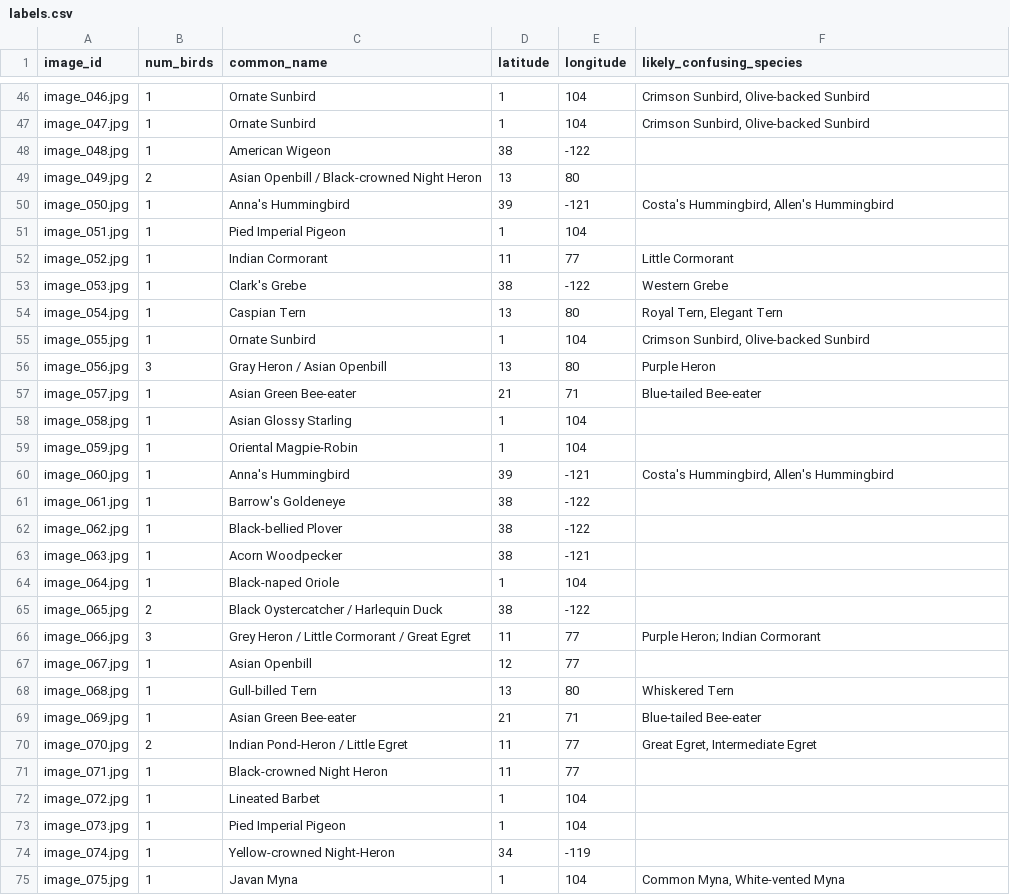
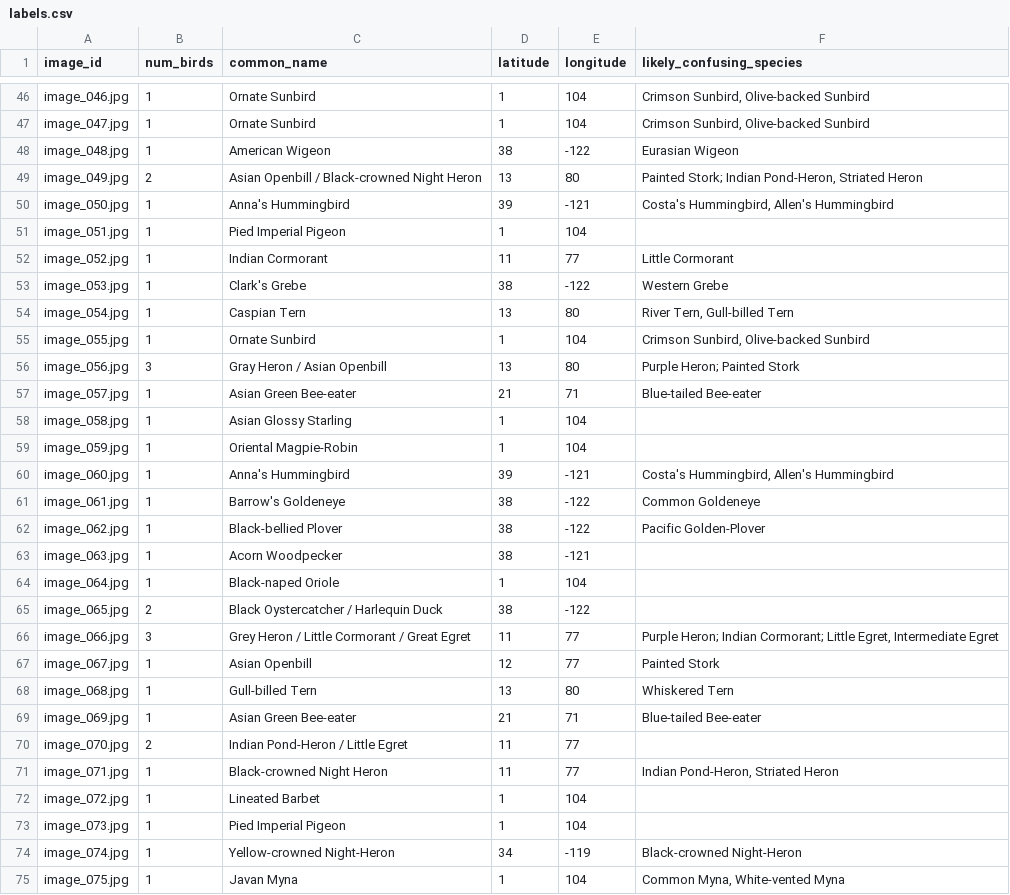
Before and after one commit to subashini7/bird-benchmark, a CSV file: labels.csv, drawn as a sheet; only a part is shown, gaps mark what is left out; the diff covers the shown part only.

```diff
--- a/labels.csv
+++ b/labels.csv
@@ -47,4 +47,4 @@ image_046.jpg,1,Ornate Sunbird,1,104,"Crimson Sunbird, Olive-backed Sunbird"
 image_047.jpg,1,Ornate Sunbird,1,104,"Crimson Sunbird, Olive-backed Sunbird"
-image_048.jpg,1,American Wigeon,38,-122,
-image_049.jpg,2,Asian Openbill / Black-crowned Night Heron,13,80,
+image_048.jpg,1,American Wigeon,38,-122,Eurasian Wigeon
+image_049.jpg,2,Asian Openbill / Black-crowned Night Heron,13,80,"Painted Stork; Indian Pond-Heron, Striated Heron"
 image_050.jpg,1,Anna's Hummingbird,39,-121,"Costa's Hummingbird, Allen's Hummingbird"
@@ -53,5 +53,5 @@ image_052.jpg,1,Indian Cormorant,11,77,Little Cormorant
 image_053.jpg,1,Clark's Grebe,38,-122,Western Grebe
-image_054.jpg,1,Caspian Tern,13,80,"Royal Tern, Elegant Tern"
+image_054.jpg,1,Caspian Tern,13,80,"River Tern, Gull-billed Tern"
 image_055.jpg,1,Ornate Sunbird,1,104,"Crimson Sunbird, Olive-backed Sunbird"
-image_056.jpg,3,Gray Heron / Asian Openbill,13,80,Purple Heron
+image_056.jpg,3,Gray Heron / Asian Openbill,13,80,Purple Heron; Painted Stork
 image_057.jpg,1,Asian Green Bee-eater,21,71,Blue-tailed Bee-eater
@@ -60,4 +60,4 @@ image_059.jpg,1,Oriental Magpie-Robin,1,104,
 image_060.jpg,1,Anna's Hummingbird,39,-121,"Costa's Hummingbird, Allen's Hummingbird"
-image_061.jpg,1,Barrow's Goldeneye,38,-122,
-image_062.jpg,1,Black-bellied Plover,38,-122,
+image_061.jpg,1,Barrow's Goldeneye,38,-122,Common Goldeneye
+image_062.jpg,1,Black-bellied Plover,38,-122,Pacific Golden-Plover
 image_063.jpg,1,Acorn Woodpecker,38,-121,
@@ -65,11 +65,11 @@ image_064.jpg,1,Black-naped Oriole,1,104,
 image_065.jpg,2,Black Oystercatcher / Harlequin Duck,38,-122,
-image_066.jpg,3,Grey Heron / Little Cormorant / Great Egret,11,77,Purple Heron; Indian Cormorant
-image_067.jpg,1,Asian Openbill,12,77,
+image_066.jpg,3,Grey Heron / Little Cormorant / Great Egret,11,77,"Purple Heron; Indian Cormorant; Little Egret, Intermediate Egret"
+image_067.jpg,1,Asian Openbill,12,77,Painted Stork
 image_068.jpg,1,Gull-billed Tern,13,80,Whiskered Tern
 image_069.jpg,1,Asian Green Bee-eater,21,71,Blue-tailed Bee-eater
-image_070.jpg,2,Indian Pond-Heron / Little Egret,11,77,"Great Egret, Intermediate Egret"
-image_071.jpg,1,Black-crowned Night Heron,11,77,
+image_070.jpg,2,Indian Pond-Heron / Little Egret,11,77,
+image_071.jpg,1,Black-crowned Night Heron,11,77,"Indian Pond-Heron, Striated Heron"
 image_072.jpg,1,Lineated Barbet,1,104,
 image_073.jpg,1,Pied Imperial Pigeon,1,104,
-image_074.jpg,1,Yellow-crowned Night-Heron,34,-119,
+image_074.jpg,1,Yellow-crowned Night-Heron,34,-119,Black-crowned Night-Heron
 image_075.jpg,1,Javan Myna,1,104,"Common Myna, White-vented Myna"
```
Also changed, not shown: 27 edited cells elsewhere in this file, 6 other files.
